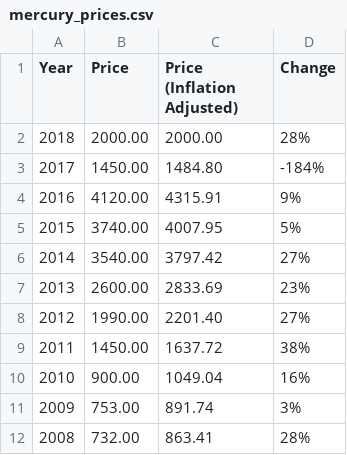
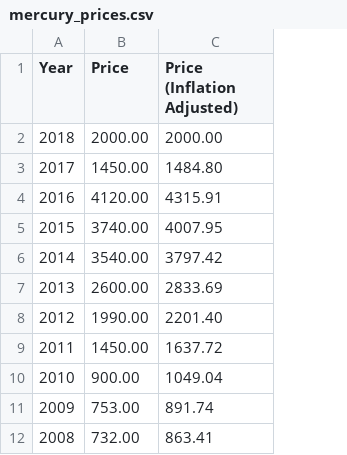
Before and after one commit to resampling-stats/resampling-with, a CSV file: source/data/mercury_prices.csv, drawn as a sheet; only a part is shown; the diff names each change by its address in the sheet, - before the commit and + after, or states it on an @@ line.

Commit message:
Remove mercury price change column

```diff
--- a/source/data/mercury_prices.csv
+++ b/source/data/mercury_prices.csv
-column D (Change), rows 2-12: 28% | -184% | 9% | 5% | 27% | 23% | 27% | 38% | 16% | 3% | 28%
```
